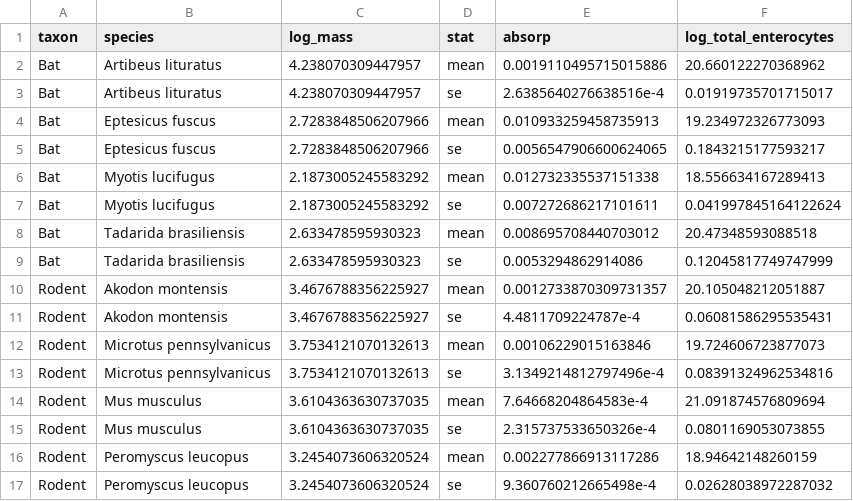
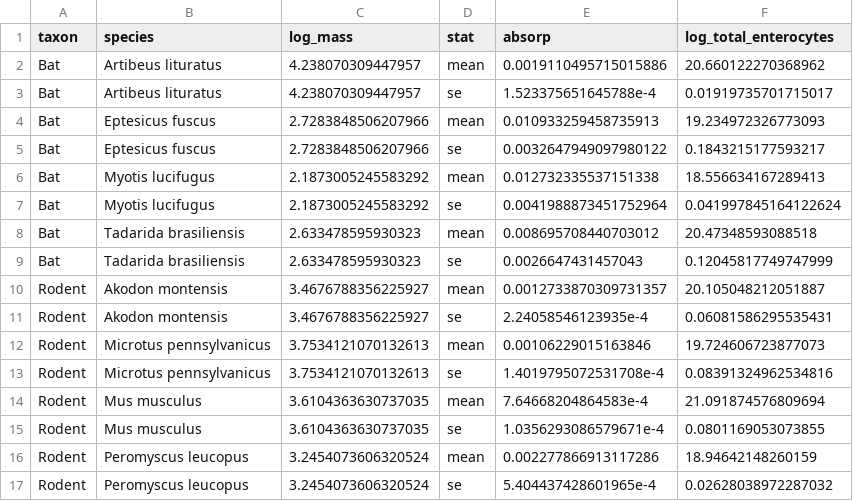
Before and after one commit to lucasnell/digestion_evolution, a CSV file: output/tidy_absorp.csv, drawn as a sheet.

Commit message:
Added sqrt(n) to SE calculation of absorption data
It was previous just SD instead of SE

```diff
--- a/output/tidy_absorp.csv
+++ b/output/tidy_absorp.csv
@@ -2,16 +2,16 @@ taxon,species,log_mass,stat,absorp,log_total_enterocytes
 Bat,Artibeus lituratus,4.238070309447957,mean,0.0019110495715015886,20.660122270368962
-Bat,Artibeus lituratus,4.238070309447957,se,2.6385640276638516e-4,0.01919735701715017
+Bat,Artibeus lituratus,4.238070309447957,se,1.523375651645788e-4,0.01919735701715017
 Bat,Eptesicus fuscus,2.7283848506207966,mean,0.010933259458735913,19.234972326773093
-Bat,Eptesicus fuscus,2.7283848506207966,se,0.0056547906600624065,0.1843215177593217
+Bat,Eptesicus fuscus,2.7283848506207966,se,0.0032647949097980122,0.1843215177593217
 Bat,Myotis lucifugus,2.1873005245583292,mean,0.012732335537151338,18.556634167289413
-Bat,Myotis lucifugus,2.1873005245583292,se,0.007272686217101611,0.041997845164122624
+Bat,Myotis lucifugus,2.1873005245583292,se,0.0041988873451752964,0.041997845164122624
 Bat,Tadarida brasiliensis,2.633478595930323,mean,0.008695708440703012,20.47348593088518
-Bat,Tadarida brasiliensis,2.633478595930323,se,0.0053294862914086,0.12045817749747999
+Bat,Tadarida brasiliensis,2.633478595930323,se,0.0026647431457043,0.12045817749747999
 Rodent,Akodon montensis,3.4676788356225927,mean,0.0012733870309731357,20.105048212051887
-Rodent,Akodon montensis,3.4676788356225927,se,4.4811709224787e-4,0.06081586295535431
+Rodent,Akodon montensis,3.4676788356225927,se,2.24058546123935e-4,0.06081586295535431
 Rodent,Microtus pennsylvanicus,3.7534121070132613,mean,0.00106229015163846,19.724606723877073
-Rodent,Microtus pennsylvanicus,3.7534121070132613,se,3.1349214812797496e-4,0.08391324962534816
+Rodent,Microtus pennsylvanicus,3.7534121070132613,se,1.4019795072531708e-4,0.08391324962534816
 Rodent,Mus musculus,3.6104363630737035,mean,7.64668204864583e-4,21.091874576809694
-Rodent,Mus musculus,3.6104363630737035,se,2.315737533650326e-4,0.0801169053073855
+Rodent,Mus musculus,3.6104363630737035,se,1.0356293086579671e-4,0.0801169053073855
 Rodent,Peromyscus leucopus,3.2454073606320524,mean,0.002277866913117286,18.94642148260159
-Rodent,Peromyscus leucopus,3.2454073606320524,se,9.360760212665498e-4,0.02628038972287032
+Rodent,Peromyscus leucopus,3.2454073606320524,se,5.404437428601965e-4,0.02628038972287032
```
Also changed, not shown: 2 other files.
